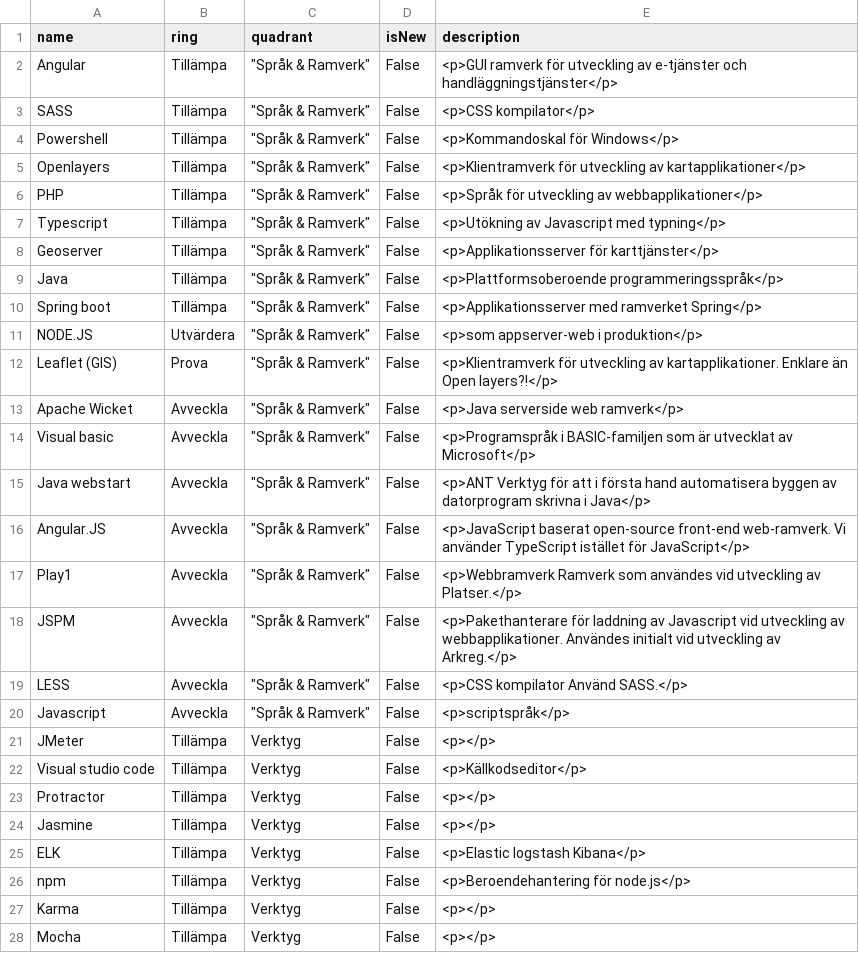
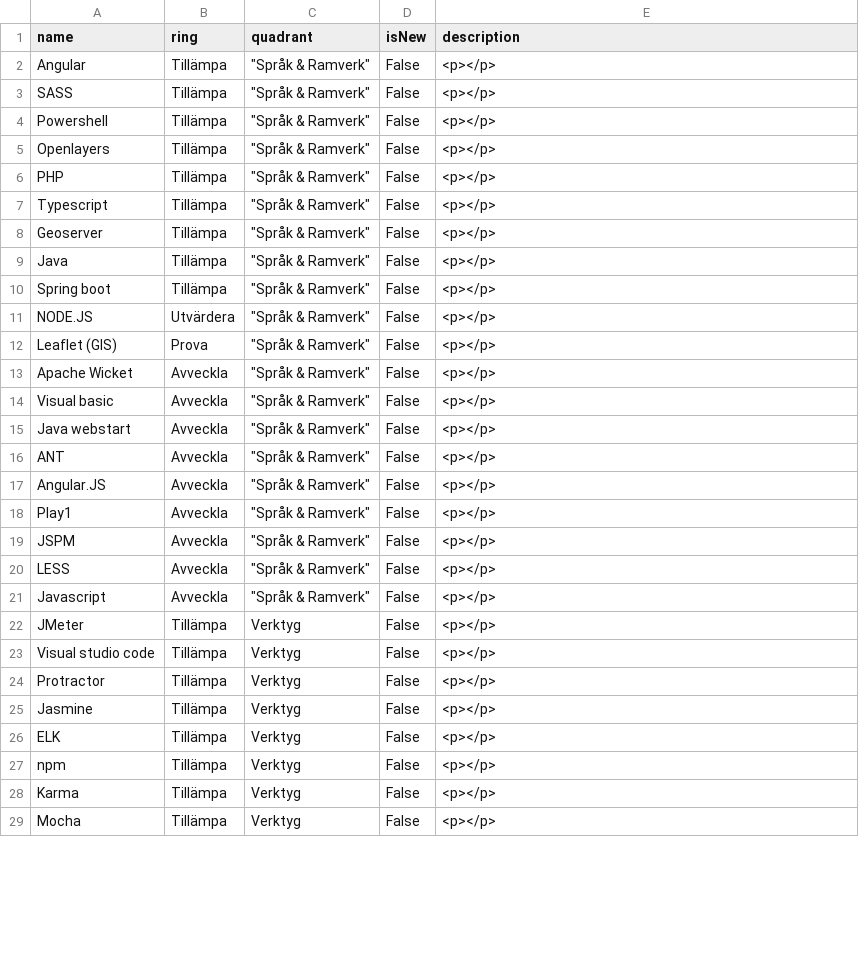
Before and after one commit to riksantikvarieambetet/Teknikradar, a CSV file: teknikradar.csv, drawn as a sheet; only a part is shown; the diff covers the shown part only.

Commit message:
rensa bort beskrinvning

```diff
--- a/teknikradar.csv
+++ b/teknikradar.csv
@@ -1,27 +1,28 @@
 name,				ring,		quadrant,			isNew,	description
-Angular,			Tillämpa,	"Språk & Ramverk",	False,	<p>GUI ramverk för utveckling av e-tjänster och handläggningstjänster</p>
-SASS,				Tillämpa,	"Språk & Ramverk",	False,	<p>CSS kompilator</p>
-Powershell,			Tillämpa,	"Språk & Ramverk",	False,	<p>Kommandoskal för Windows</p>
-Openlayers,			Tillämpa,	"Språk & Ramverk",	False,	<p>Klientramverk för utveckling av kartapplikationer</p>
-PHP,				Tillämpa,	"Språk & Ramverk",	False,	<p>Språk för utveckling av webbapplikationer</p>
-Typescript,			Tillämpa,	"Språk & Ramverk",	False,	<p>Utökning av Javascript med typning</p>
-Geoserver,			Tillämpa,	"Språk & Ramverk",	False,	<p>Applikationsserver för karttjänster</p>
-Java,				Tillämpa,	"Språk & Ramverk",	False,	<p>Plattformsoberoende programmeringsspråk</p>
-Spring boot,		Tillämpa,	"Språk & Ramverk",	False,	<p>Applikationsserver med ramverket Spring</p>
-NODE.JS,			Utvärdera,	"Språk & Ramverk",	False,	<p>som appserver-web i produktion</p>
-Leaflet (GIS),		Prova,		"Språk & Ramverk",	False,	<p>Klientramverk för utveckling av kartapplikationer. Enklare än Open layers?!</p>
-Apache Wicket,		Avveckla,	"Språk & Ramverk",	False,	<p>Java serverside web ramverk</p>
-Visual basic,		Avveckla,	"Språk & Ramverk",	False,	<p>Programspråk i BASIC-familjen som är utvecklat av Microsoft</p>
-Java webstart,		Avveckla,	"Språk & Ramverk",	False,	<p>ANT	Verktyg för att i första hand automatisera byggen av datorprogram skrivna i Java</p>
-Angular.JS,			Avveckla,	"Språk & Ramverk",	False,	<p>JavaScript baserat  open-source front-end web-ramverk. Vi använder TypeScript istället för JavaScript</p>
-Play1,				Avveckla,	"Språk & Ramverk",	False,	<p>Webbramverk	Ramverk som användes vid utveckling av Platser.</p>
-JSPM,				Avveckla,	"Språk & Ramverk",	False,	<p>Pakethanterare för laddning av Javascript vid utveckling av webbapplikationer. Användes initialt vid utveckling av Arkreg.</p>
-LESS,				Avveckla,	"Språk & Ramverk",	False,	<p>CSS kompilator	Använd SASS.</p>
-Javascript,			Avveckla,	"Språk & Ramverk",	False,	<p>scriptspråk</p>
+Angular,			Tillämpa,	"Språk & Ramverk",	False,	<p></p>
+SASS,				Tillämpa,	"Språk & Ramverk",	False,	<p></p>
+Powershell,			Tillämpa,	"Språk & Ramverk",	False,	<p></p>
+Openlayers,			Tillämpa,	"Språk & Ramverk",	False,	<p></p>
+PHP,				Tillämpa,	"Språk & Ramverk",	False,	<p></p>
+Typescript,			Tillämpa,	"Språk & Ramverk",	False,	<p></p>
+Geoserver,			Tillämpa,	"Språk & Ramverk",	False,	<p></p>
+Java,				Tillämpa,	"Språk & Ramverk",	False,	<p></p>
+Spring boot,		Tillämpa,	"Språk & Ramverk",	False,	<p></p>
+NODE.JS,			Utvärdera,	"Språk & Ramverk",	False,	<p></p>
+Leaflet (GIS),		Prova,		"Språk & Ramverk",	False,	<p></p>
+Apache Wicket,		Avveckla,	"Språk & Ramverk",	False,	<p></p>
+Visual basic,		Avveckla,	"Språk & Ramverk",	False,	<p></p>
+Java webstart,		Avveckla,	"Språk & Ramverk",	False,	<p></p>
+ANT,				Avveckla,	"Språk & Ramverk",	False,	<p></p>
+Angular.JS,			Avveckla,	"Språk & Ramverk",	False,	<p></p>
+Play1,				Avveckla,	"Språk & Ramverk",	False,	<p></p>
+JSPM,				Avveckla,	"Språk & Ramverk",	False,	<p></p>
+LESS,				Avveckla,	"Språk & Ramverk",	False,	<p></p>
+Javascript,			Avveckla,	"Språk & Ramverk",	False,	<p></p>
 JMeter,				Tillämpa,	Verktyg,	False,	<p></p>
-Visual studio code,	Tillämpa,	Verktyg,	False,	<p>Källkodseditor</p>
+Visual studio code,	Tillämpa,	Verktyg,	False,	<p></p>
 Protractor,			Tillämpa,	Verktyg,	False,	<p></p>
 Jasmine,			Tillämpa,	Verktyg,	False,	<p></p>
-ELK,				Tillämpa,	Verktyg,	False,	<p>Elastic logstash Kibana</p>
-npm,				Tillämpa,	Verktyg,	False,	<p>Beroendehantering för node.js</p>
+ELK,				Tillämpa,	Verktyg,	False,	<p></p>
+npm,				Tillämpa,	Verktyg,	False,	<p></p>
 Karma,				Tillämpa,	Verktyg,	False,	<p></p>
```
Also changed, not shown: 62 edited cells elsewhere in this file.
